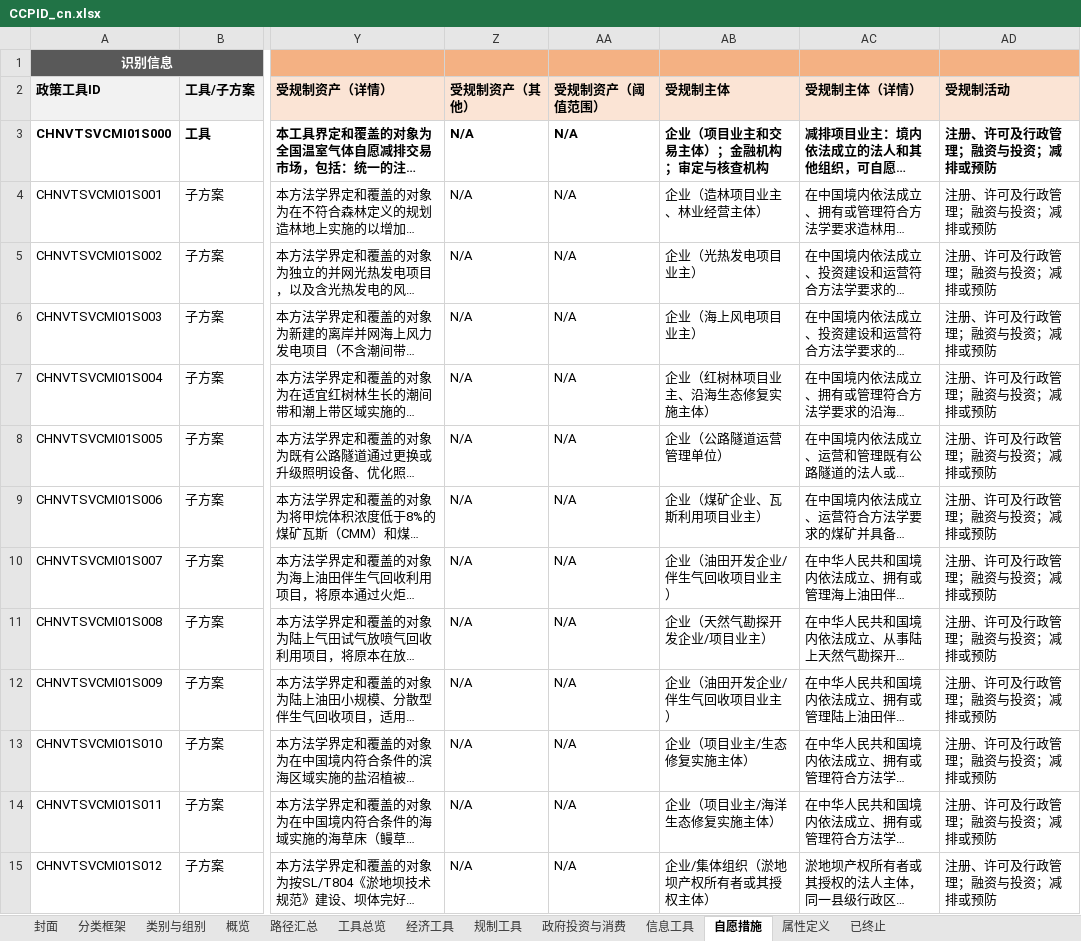
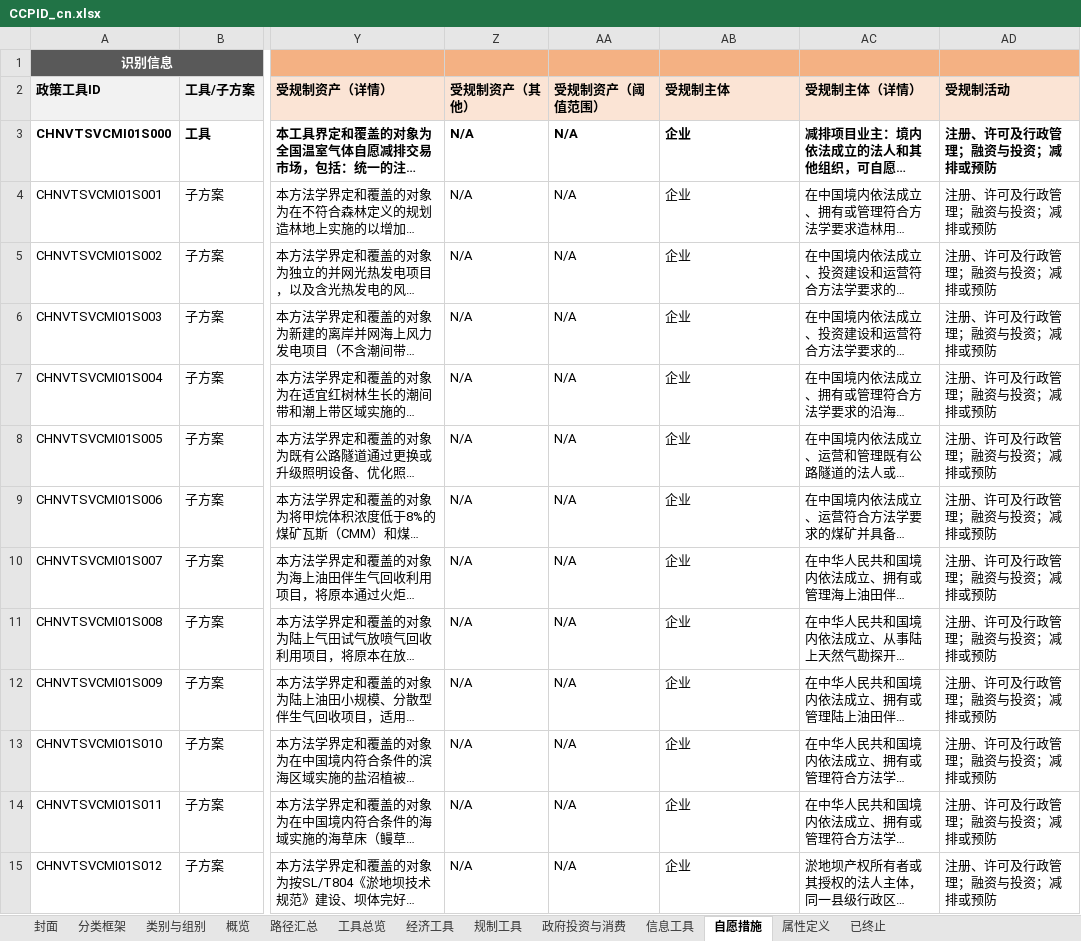
Before and after one commit to MGFPKU/CCPID, an Excel workbook: docs/CCPID_cn.xlsx, sheet 自愿措施, drawn as a sheet; only a part is shown, gaps mark what is left out; long unchanged cells end in …; values as stored, in another font and other column widths than the file's, no borders; the diff covers the shown part only; the diff names each change by its address in the sheet, - before the commit and + after, or states it on an @@ line.

```diff
--- a/docs/CCPID_cn.xlsx (sheet 自愿措施)
+++ b/docs/CCPID_cn.xlsx (sheet 自愿措施)
-AB3 (受规制主体): 企业（项目业主和交易主体）；金融机构；审定与核查机构
+AB3 (受规制主体): 企业
-AB4 (受规制主体): 企业（造林项目业主、林业经营主体）
+AB4 (受规制主体): 企业
-AB5 (受规制主体): 企业（光热发电项目业主）
+AB5 (受规制主体): 企业
-AB6 (受规制主体): 企业（海上风电项目业主）
+AB6 (受规制主体): 企业
-AB7 (受规制主体): 企业（红树林项目业主、沿海生态修复实施主体）
+AB7 (受规制主体): 企业
-AB8 (受规制主体): 企业（公路隧道运营管理单位）
+AB8 (受规制主体): 企业
-AB9 (受规制主体): 企业（煤矿企业、瓦斯利用项目业主）
+AB9 (受规制主体): 企业
-AB10 (受规制主体): 企业（油田开发企业/伴生气回收项目业主）
+AB10 (受规制主体): 企业
-AB11 (受规制主体): 企业（天然气勘探开发企业/项目业主）
+AB11 (受规制主体): 企业
-AB12 (受规制主体): 企业（油田开发企业/伴生气回收项目业主）
+AB12 (受规制主体): 企业
-AB13 (受规制主体): 企业（项目业主/生态修复实施主体）
+AB13 (受规制主体): 企业
-AB14 (受规制主体): 企业（项目业主/海洋生态修复实施主体）
+AB14 (受规制主体): 企业
-AB15 (受规制主体): 企业/集体组织（淤地坝产权所有者或其授权主体）
+AB15 (受规制主体): 企业
```
Also changed, not shown: 17 edited cells elsewhere in this sheet, sheet 规制工具, sheet 经济工具, sheet 信息工具, sheet 政府投资与消费, sheet 属性定义, inputs/fields/attribute definitions.xlsx, inputs/template_cn.xlsx, 21 other files.
